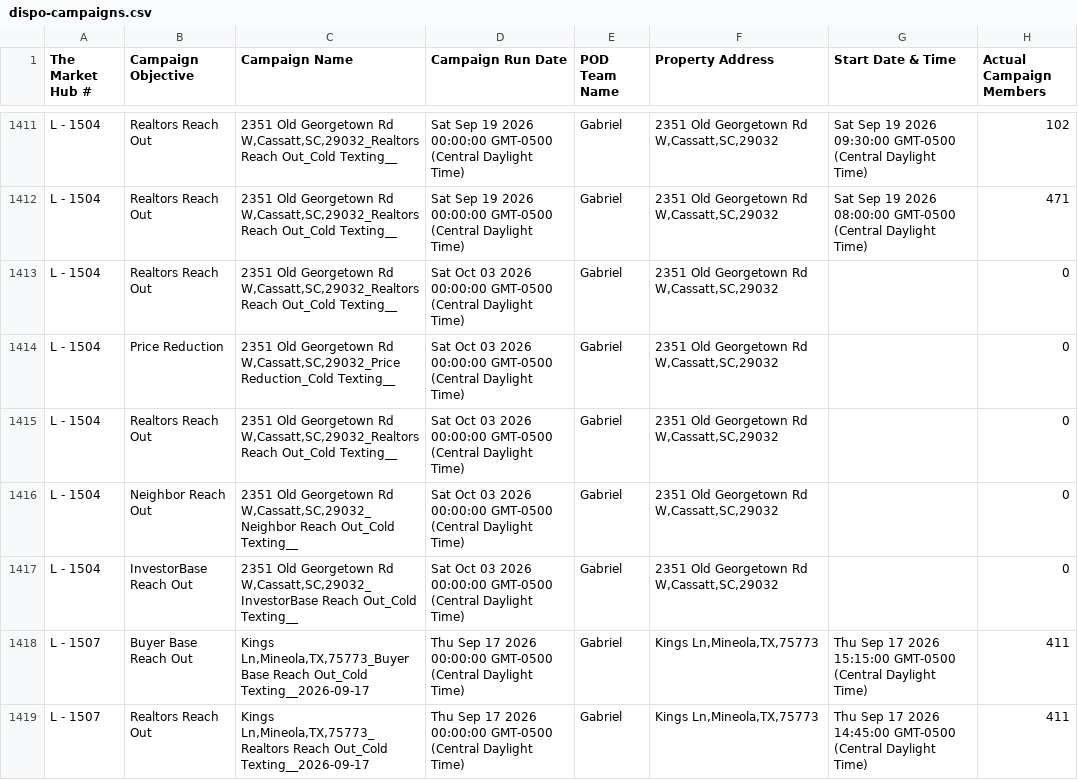
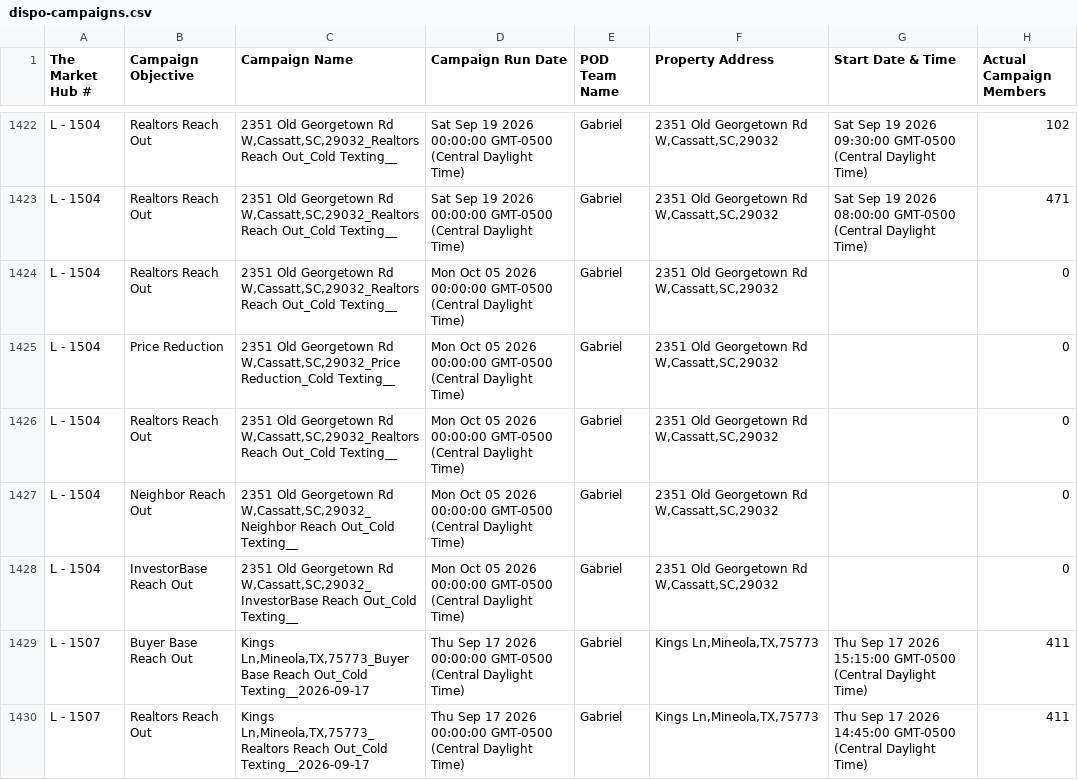
Before and after one commit to GoldSoilInc/Property-Card-Reports, a CSV file: data/dispo-campaigns.csv, drawn as a sheet; only a part is shown, gaps mark what is left out; the diff covers the shown part only.

Commit message:
Update dispo-campaigns.csv from Google Sheets

```diff
--- a/data/dispo-campaigns.csv
+++ b/data/dispo-campaigns.csv
@@ -1412,7 +1423,7 @@ L - 1504,Realtors Reach Out,"2351 Old Georgetown Rd W,Cassatt,SC,29032_Realtors
 L - 1504,Realtors Reach Out,"2351 Old Georgetown Rd W,Cassatt,SC,29032_Realtors Reach Out_Cold Texting__",Sat Sep 19 2026 00:00:00 GMT-0500 (Central Daylight Time),Gabriel,"2351 Old Georgetown Rd W,Cassatt,SC,29032",Sat Sep 19 2026 08:00:00 GMT-0500 (Central Daylight Time),471
-L - 1504,Realtors Reach Out,"2351 Old Georgetown Rd W,Cassatt,SC,29032_Realtors Reach Out_Cold Texting__",Sat Oct 03 2026 00:00:00 GMT-0500 (Central Daylight Time),Gabriel,"2351 Old Georgetown Rd W,Cassatt,SC,29032",,0
-L - 1504,Price Reduction,"2351 Old Georgetown Rd W,Cassatt,SC,29032_Price Reduction_Cold Texting__",Sat Oct 03 2026 00:00:00 GMT-0500 (Central Daylight Time),Gabriel,"2351 Old Georgetown Rd W,Cassatt,SC,29032",,0
-L - 1504,Realtors Reach Out,"2351 Old Georgetown Rd W,Cassatt,SC,29032_Realtors Reach Out_Cold Texting__",Sat Oct 03 2026 00:00:00 GMT-0500 (Central Daylight Time),Gabriel,"2351 Old Georgetown Rd W,Cassatt,SC,29032",,0
-L - 1504,Neighbor Reach Out,"2351 Old Georgetown Rd W,Cassatt,SC,29032_Neighbor Reach Out_Cold Texting__",Sat Oct 03 2026 00:00:00 GMT-0500 (Central Daylight Time),Gabriel,"2351 Old Georgetown Rd W,Cassatt,SC,29032",,0
-L - 1504,InvestorBase Reach Out,"2351 Old Georgetown Rd W,Cassatt,SC,29032_InvestorBase Reach Out_Cold Texting__",Sat Oct 03 2026 00:00:00 GMT-0500 (Central Daylight Time),Gabriel,"2351 Old Georgetown Rd W,Cassatt,SC,29032",,0
+L - 1504,Realtors Reach Out,"2351 Old Georgetown Rd W,Cassatt,SC,29032_Realtors Reach Out_Cold Texting__",Mon Oct 05 2026 00:00:00 GMT-0500 (Central Daylight Time),Gabriel,"2351 Old Georgetown Rd W,Cassatt,SC,29032",,0
+L - 1504,Price Reduction,"2351 Old Georgetown Rd W,Cassatt,SC,29032_Price Reduction_Cold Texting__",Mon Oct 05 2026 00:00:00 GMT-0500 (Central Daylight Time),Gabriel,"2351 Old Georgetown Rd W,Cassatt,SC,29032",,0
+L - 1504,Realtors Reach Out,"2351 Old Georgetown Rd W,Cassatt,SC,29032_Realtors Reach Out_Cold Texting__",Mon Oct 05 2026 00:00:00 GMT-0500 (Central Daylight Time),Gabriel,"2351 Old Georgetown Rd W,Cassatt,SC,29032",,0
+L - 1504,Neighbor Reach Out,"2351 Old Georgetown Rd W,Cassatt,SC,29032_Neighbor Reach Out_Cold Texting__",Mon Oct 05 2026 00:00:00 GMT-0500 (Central Daylight Time),Gabriel,"2351 Old Georgetown Rd W,Cassatt,SC,29032",,0
+L - 1504,InvestorBase Reach Out,"2351 Old Georgetown Rd W,Cassatt,SC,29032_InvestorBase Reach Out_Cold Texting__",Mon Oct 05 2026 00:00:00 GMT-0500 (Central Daylight Time),Gabriel,"2351 Old Georgetown Rd W,Cassatt,SC,29032",,0
 L - 1507,Buyer Base Reach Out,"Kings Ln,Mineola,TX,75773_Buyer Base Reach Out_Cold Texting__2026-09-17",Thu Sep 17 2026 00:00:00 GMT-0500 (Central Daylight Time),Gabriel,"Kings Ln,Mineola,TX,75773",Thu Sep 17 2026 15:15:00 GMT-0500 (Central Daylight Time),411
```
Also changed, not shown: 15 added rows elsewhere in this file.
